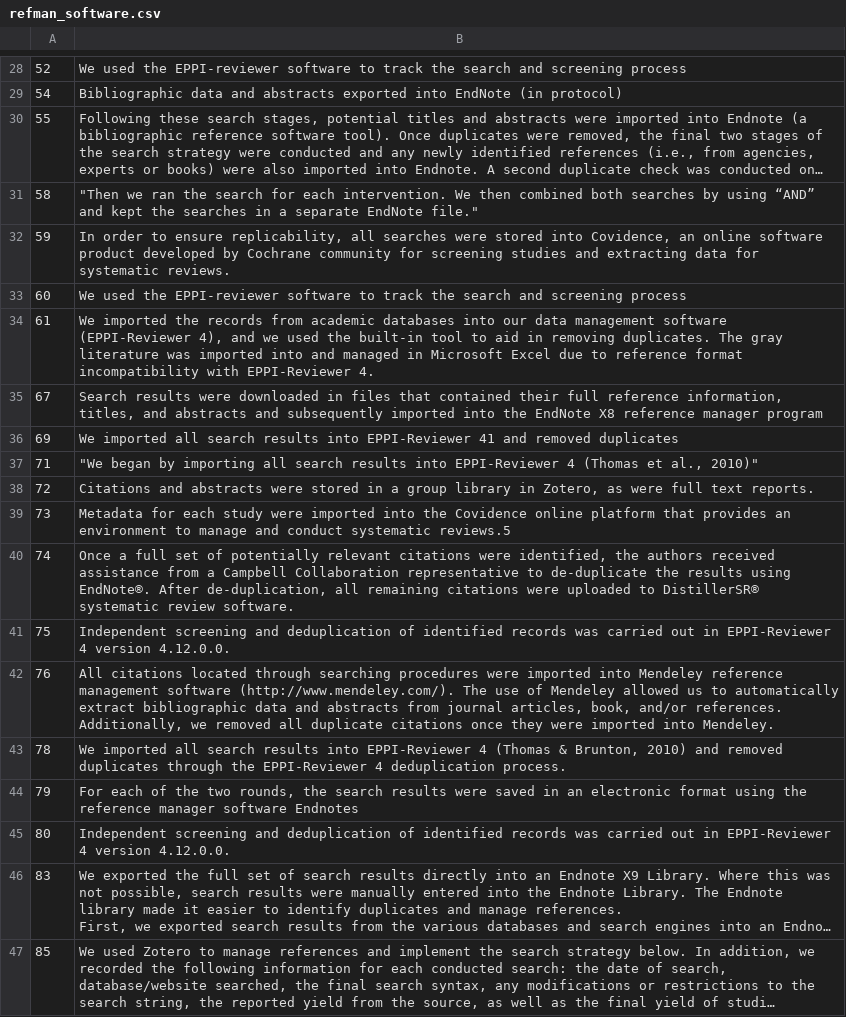
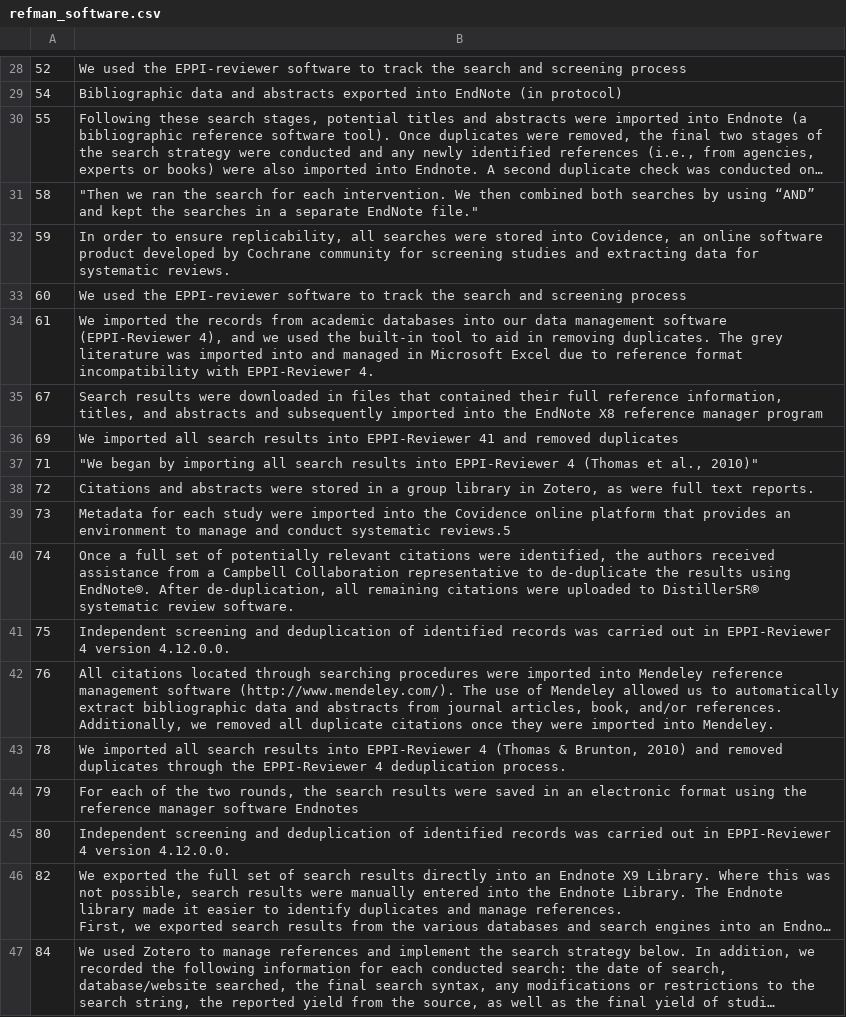
Before and after one commit to rootsandberries/cc_search_methods, a CSV file: data_outputs/refman_software.csv, drawn as a sheet; only a part is shown, gaps mark what is left out; long unchanged cells end in …; the diff names each change by its address in the sheet, - before the commit and + after, or states it on an @@ line.

```diff
--- a/data_outputs/refman_software.csv
+++ b/data_outputs/refman_software.csv
-B34: …duplicates. The gray literature was…
+B34: …duplicates. The grey literature was…
-A46: 83
+A46: 82
-A47: 85
+A47: 84
```
Also changed, not shown: data/CC-methods-data-extraction-final-20240222-clean-recode.csv, data_outputs/ccmethods_isinvolve_conduct_table.csv, 22 other files.
